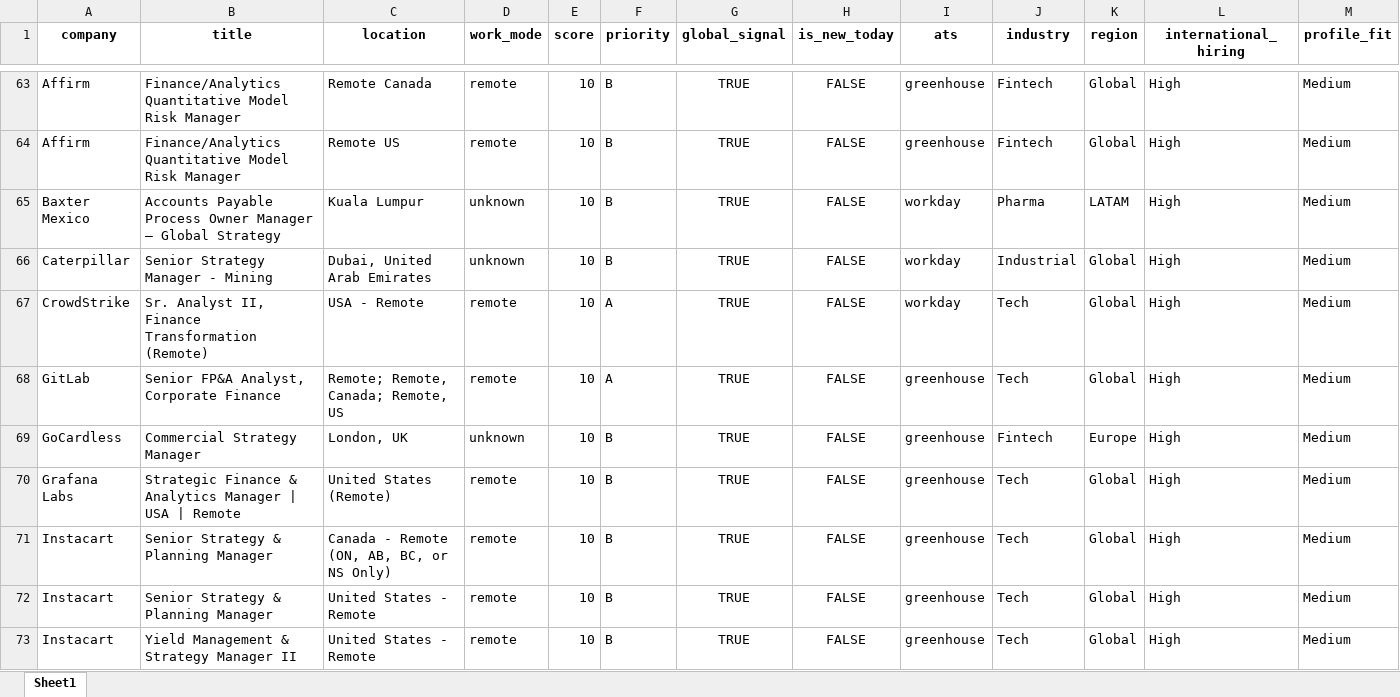
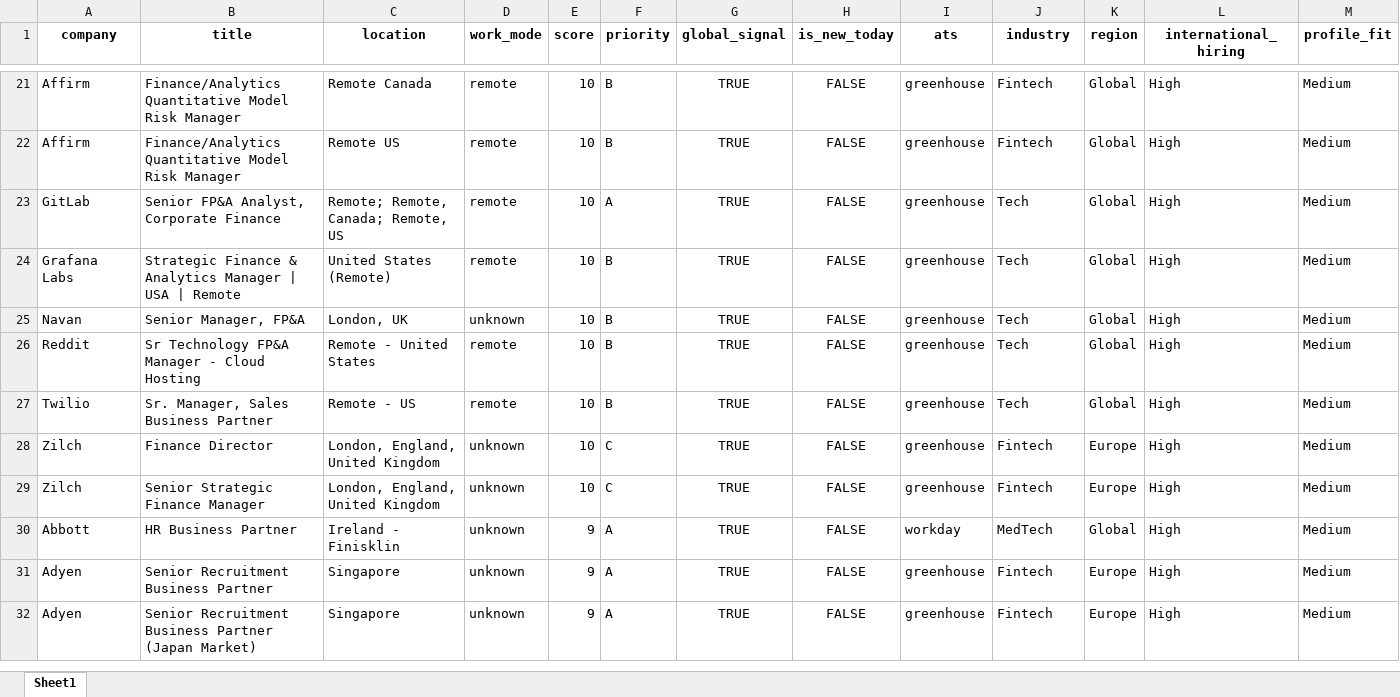
Before and after one commit to Alphagdl00/Agente_Trabajos, an Excel workbook: output/global_jobs.xlsx, sheet Sheet1, drawn as a sheet; only a part is shown, gaps mark what is left out; the shorter side is filled out with more unchanged rows; values as stored, in another font and other column widths than the file's, no borders; rows hold the shown columns only; the diff covers the shown part only; the diff names each change by its address in the sheet, - before the commit and + after, or states it on an @@ line.

```diff
--- a/output/global_jobs.xlsx (sheet Sheet1)
+++ b/output/global_jobs.xlsx (sheet Sheet1)
-row 65: Baxter Mexico | Accounts Payable Process Owner Manager – Global Strategy | Kuala Lumpur | unknown | 10 | B | TRUE | FALSE | workday | Pharma | LATAM | High | Medium
-row 66: Caterpillar | Senior Strategy Manager - Mining | Dubai, United Arab Emirates | unknown | 10 | B | TRUE | FALSE | workday | Industrial | Global | High | Medium
-row 67: CrowdStrike | Sr. Analyst II, Finance Transformation (Remote) | USA - Remote | remote | 10 | A | TRUE | FALSE | workday | Tech | Global | High | Medium
-row 69: GoCardless | Commercial Strategy Manager | London, UK | unknown | 10 | B | TRUE | FALSE | greenhouse | Fintech | Europe | High | Medium
-row 71: Instacart | Senior Strategy & Planning Manager | Canada - Remote (ON, AB, BC, or NS Only) | remote | 10 | B | TRUE | FALSE | greenhouse | Tech | Global | High | Medium
-row 72: Instacart | Senior Strategy & Planning Manager | United States - Remote | remote | 10 | B | TRUE | FALSE | greenhouse | Tech | Global | High | Medium
-row 73: Instacart | Yield Management & Strategy Manager II | United States - Remote | remote | 10 | B | TRUE | FALSE | greenhouse | Tech | Global | High | Medium
```
Also changed, not shown: 70 removed rows and 20 edited cells elsewhere in this sheet, output/filtered_jobs.xlsx, output/new_jobs_today.xlsx, 27 other files.
